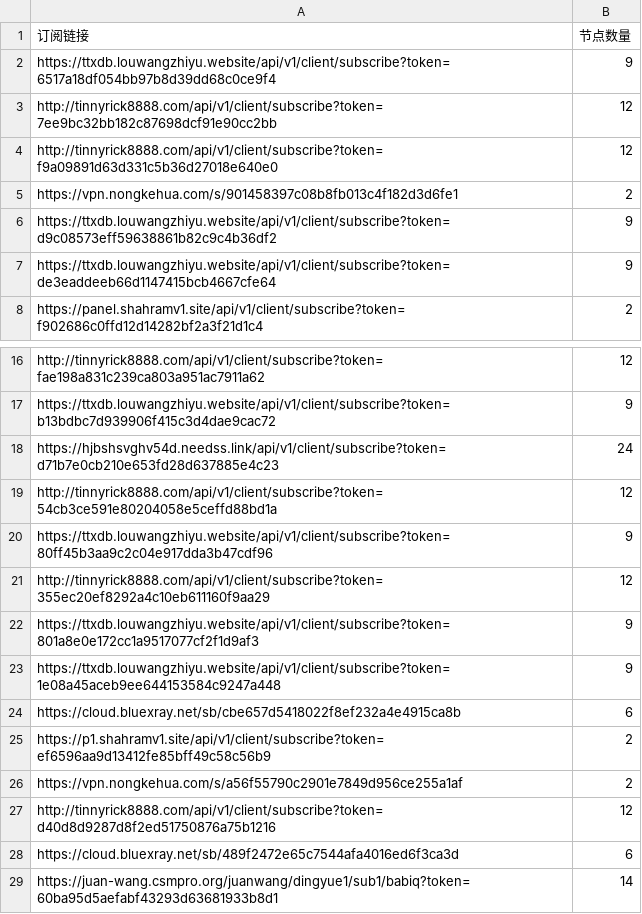
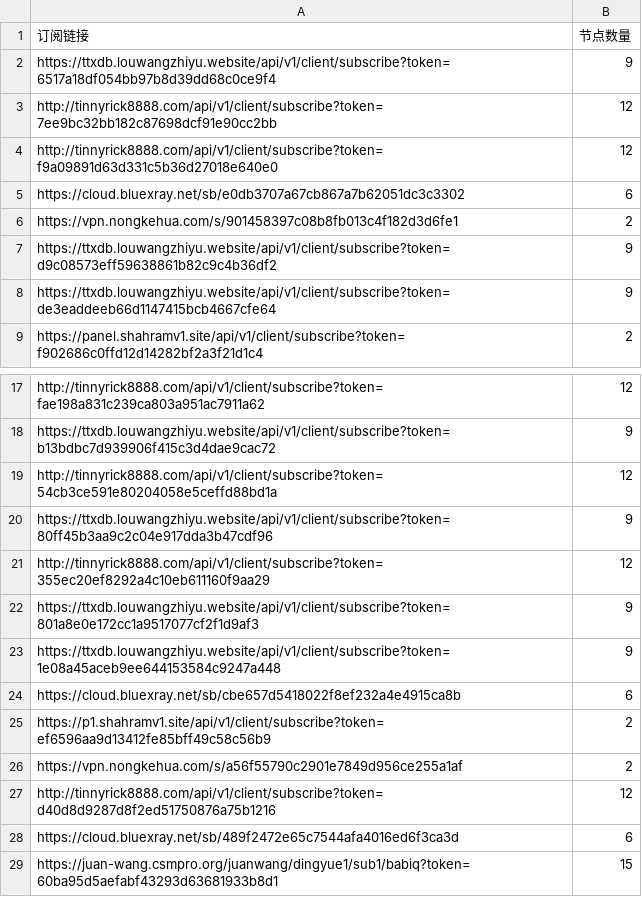
Before and after one commit to ipenwrt/Sub-Parser, a CSV file: sub_parser.csv, drawn as a sheet; only a part is shown, gaps mark what is left out.

```diff
--- a/sub_parser.csv
+++ b/sub_parser.csv
@@ -4,2 +4,3 @@ http://tinnyrick8888.com/api/v1/client/subscribe?token=7ee9bc32bb182c87698dcf91e
 http://tinnyrick8888.com/api/v1/client/subscribe?token=f9a09891d63d331c5b36d27018e640e0,12
+https://cloud.bluexray.net/sb/e0db3707a67cb867a7b62051dc3c3302,6
 https://vpn.nongkehua.com/s/901458397c08b8fb013c4f182d3d6fe1,2
@@ -17,3 +18,2 @@ http://tinnyrick8888.com/api/v1/client/subscribe?token=fae198a831c239ca803a951ac
 https://ttxdb.louwangzhiyu.website/api/v1/client/subscribe?token=b13bdbc7d939906f415c3d4dae9cac72,9
-https://hjbshsvghv54d.needss.link/api/v1/client/subscribe?token=d71b7e0cb210e653fd28d637885e4c23,24
 http://tinnyrick8888.com/api/v1/client/subscribe?token=54cb3ce591e80204058e5ceffd88bd1a,12
@@ -28,2 +28,2 @@ http://tinnyrick8888.com/api/v1/client/subscribe?token=d40d8d9287d8f2ed51750876a
 https://cloud.bluexray.net/sb/489f2472e65c7544afa4016ed6f3ca3d,6
-https://juan-wang.csmpro.org/juanwang/dingyue1/sub1/babiq?token=60ba95d5aefabf43293d63681933b8d1,14
+https://juan-wang.csmpro.org/juanwang/dingyue1/sub1/babiq?token=60ba95d5aefabf43293d63681933b8d1,15
```
Also changed, not shown: 3 other files.
